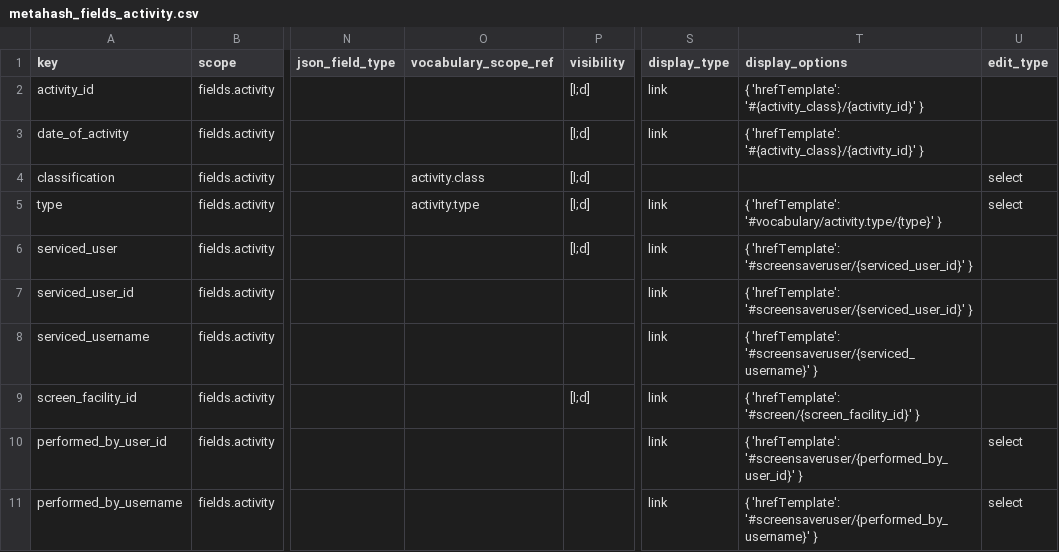
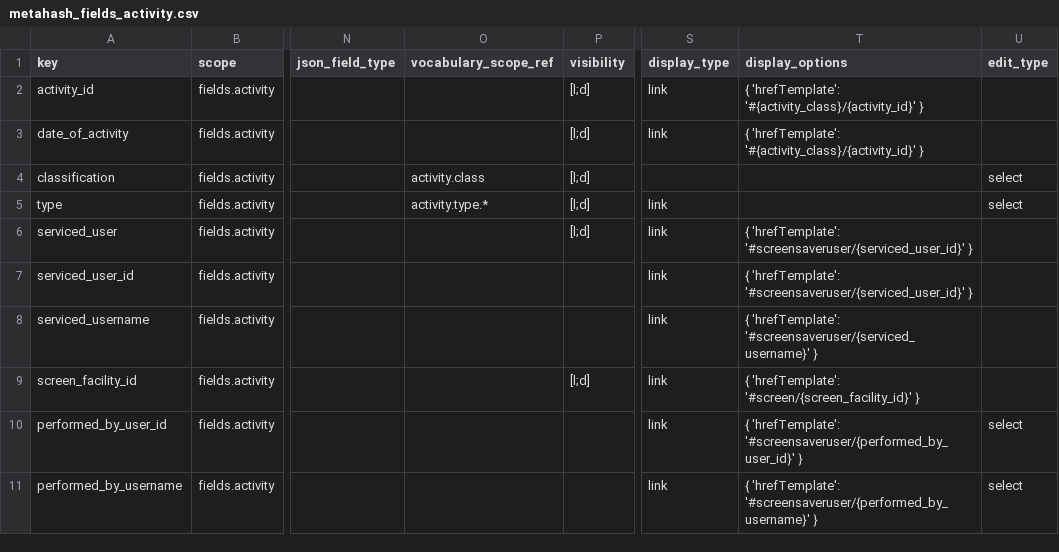
Before and after one commit to seanderickson/lims, a CSV file: db/static/api_init/metahash_fields_activity.csv, drawn as a sheet; only a part is shown, gaps mark what is left out; the diff names each change by its address in the sheet, - before the commit and + after, or states it on an @@ line.

```diff
--- a/db/static/api_init/metahash_fields_activity.csv
+++ b/db/static/api_init/metahash_fields_activity.csv
-O5 (vocabulary_scope_ref): activity.type
+O5 (vocabulary_scope_ref): activity.type.*
-T5 (display_options): { 'hrefTemplate': '#vocabulary/activity.type/{type}' }
+T5 (display_options): (empty)
```
Also changed, not shown: db/static/api_init/vocabulary_data.csv, db/static/api_init/vocabulary_data_generated.csv, 7 other files.
